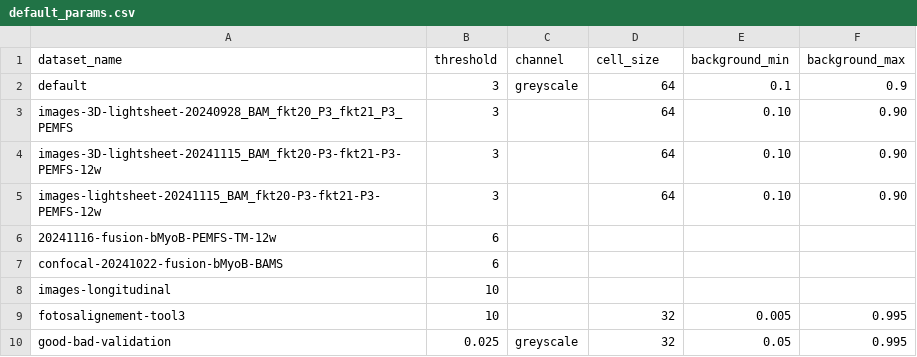
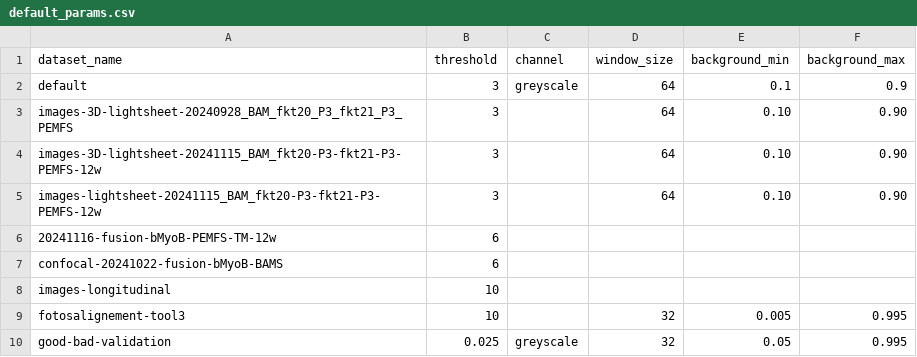
Before and after one commit to KlestDedja/directionality, a CSV file: main_code/default_params.csv, drawn as a sheet.

Commit message:
rename "cell" to " window", part 3

```diff
--- a/main_code/default_params.csv
+++ b/main_code/default_params.csv
@@ -1,2 +1,2 @@
-dataset_name,threshold,channel,cell_size,background_min,background_max
+dataset_name,threshold,channel,window_size,background_min,background_max
 default,3,greyscale,64,0.1,0.9
```
Also changed, not shown: 4 other files.
